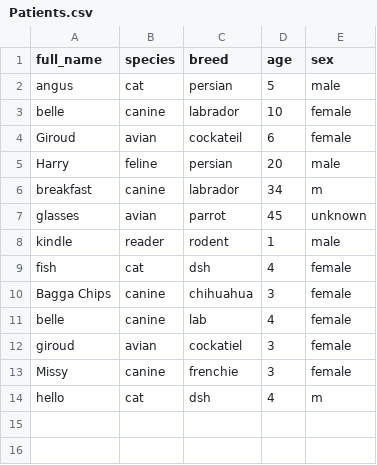
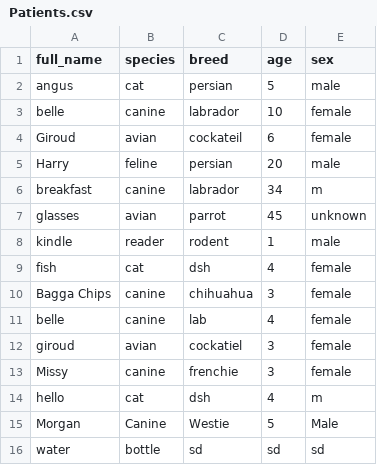
Before and after one commit to Ashlie-G/T1A3_2, a CSV file: Documents/assessment/AshlieGray _T1A3_2/src/Patients.csv, drawn as a sheet; the diff names each change by its address in the sheet, - before the commit and + after, or states it on an @@ line.

Commit message:
new loop added to patient menu-working

```diff
--- a/Documents/assessment/AshlieGray _T1A3_2/src/Patients.csv
+++ b/Documents/assessment/AshlieGray _T1A3_2/src/Patients.csv
+row 15: Morgan | Canine | Westie | 5 | Male
+row 16: water | bottle | sd | sd | sd
```
Also changed, not shown: 2 other files.
